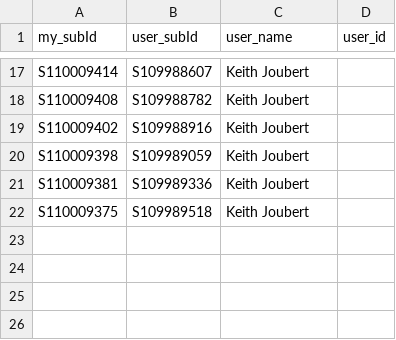
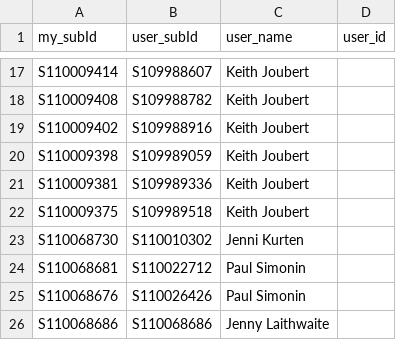
Before and after one commit to Rafnuss/johnstottbirdingday, a CSV file: subId_match.csv, drawn as a sheet; only a part is shown, gaps mark what is left out; the diff names each change by its address in the sheet, - before the commit and + after, or states it on an @@ line.

```diff
--- a/subId_match.csv
+++ b/subId_match.csv
+row 23: S110068730 | S110010302 | Jenni Kurten
+row 24: S110068681 | S110022712 | Paul Simonin
+row 25: S110068676 | S110026426 | Paul Simonin
+row 26: S110068686 | S110068686 | Jenny Laithwaite
```
Also changed, not shown: 1 other file.
